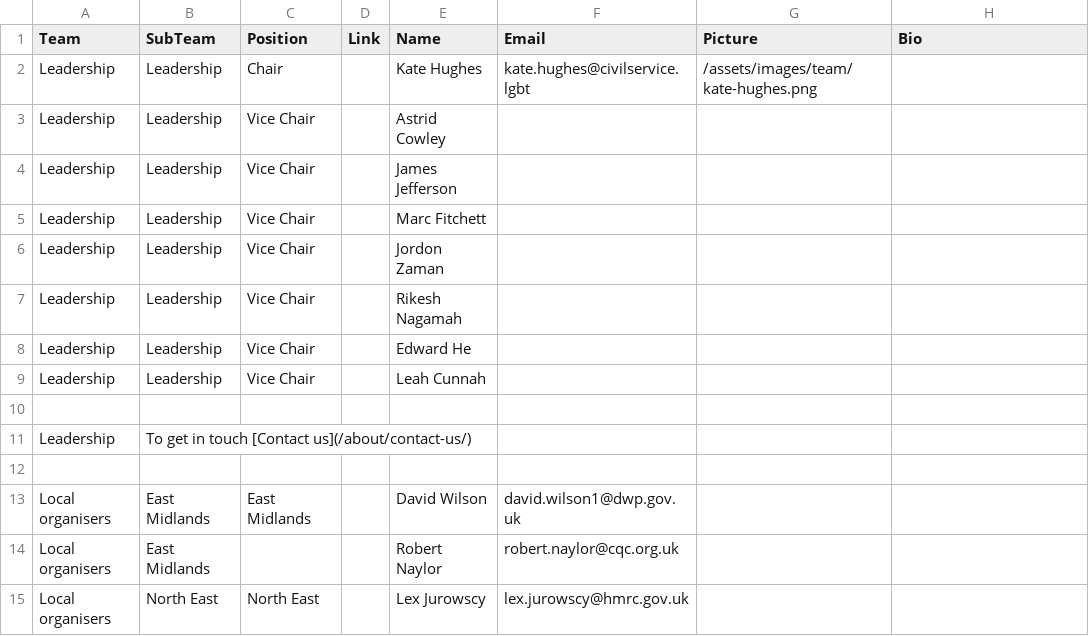
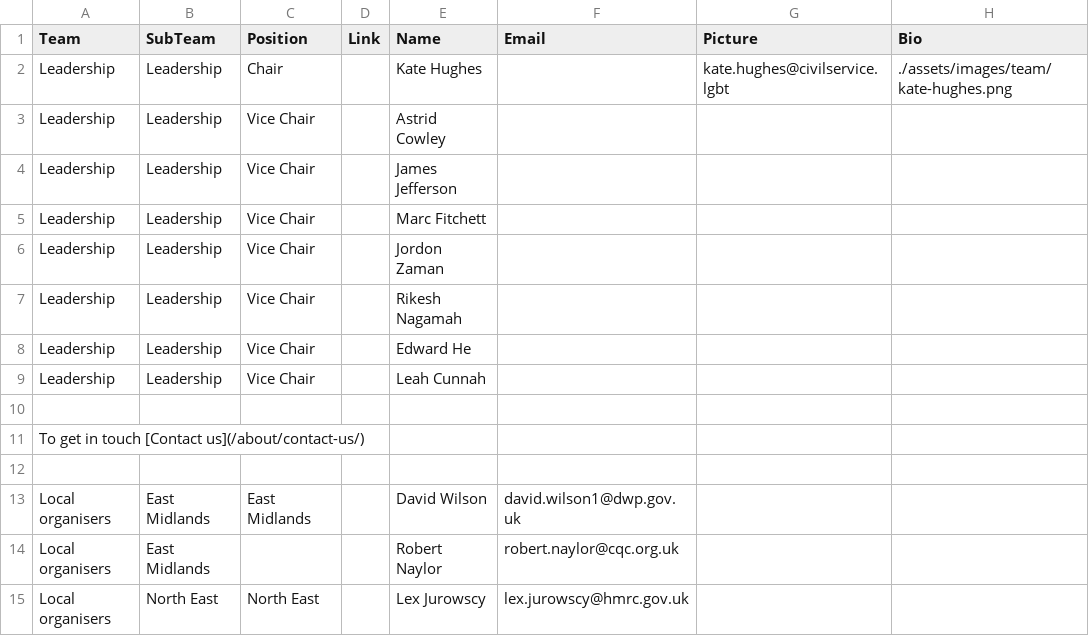
Before and after one commit to theseanything/civilservicelgbt.github.io, a CSV file: _data/team.csv, drawn as a sheet; only a part is shown.

Commit message:
Update team.csv

```diff
--- a/_data/team.csv
+++ b/_data/team.csv
@@ -1,3 +1,3 @@
 Team,SubTeam,Position,Link,Name,Email,Picture,Bio,
-Leadership,Leadership,Chair,,Kate Hughes,kate.hughes@civilservice.lgbt,/assets/images/team/kate-hughes.png,
+Leadership,Leadership,Chair,,Kate Hughes,,kate.hughes@civilservice.lgbt,./assets/images/team/kate-hughes.png,
 Leadership,Leadership,Vice Chair,,Astrid Cowley
@@ -10,3 +10,3 @@ Leadership,Leadership,Vice Chair,,Leah Cunnah
 
-Leadership,To get in touch [Contact us](/about/contact-us/)
+To get in touch [Contact us](/about/contact-us/)
 
```
